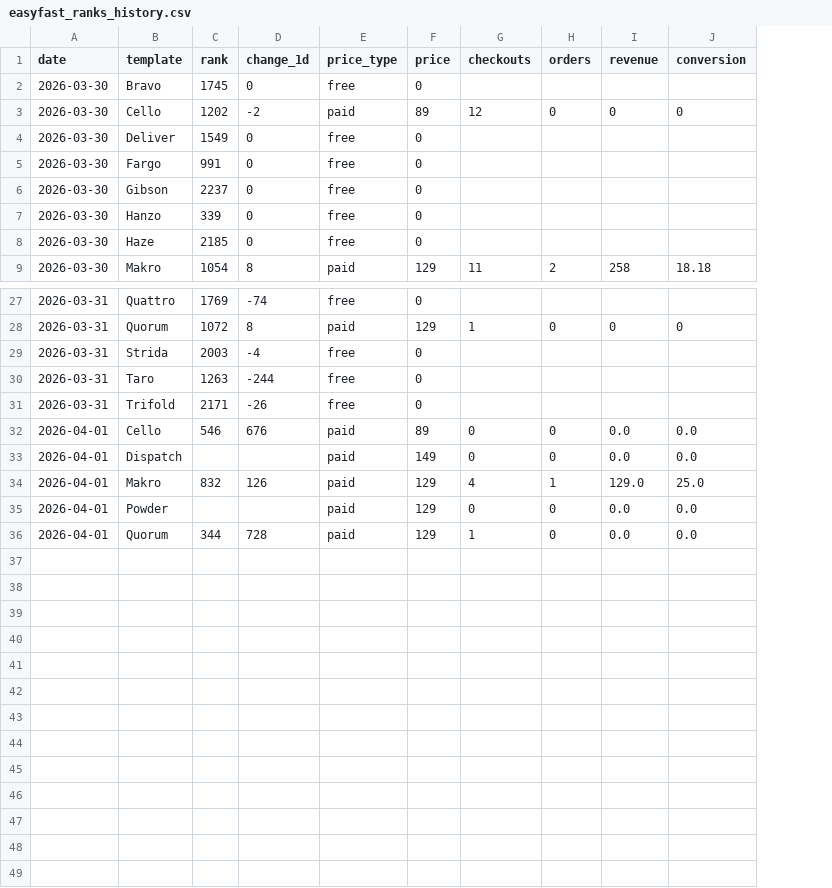
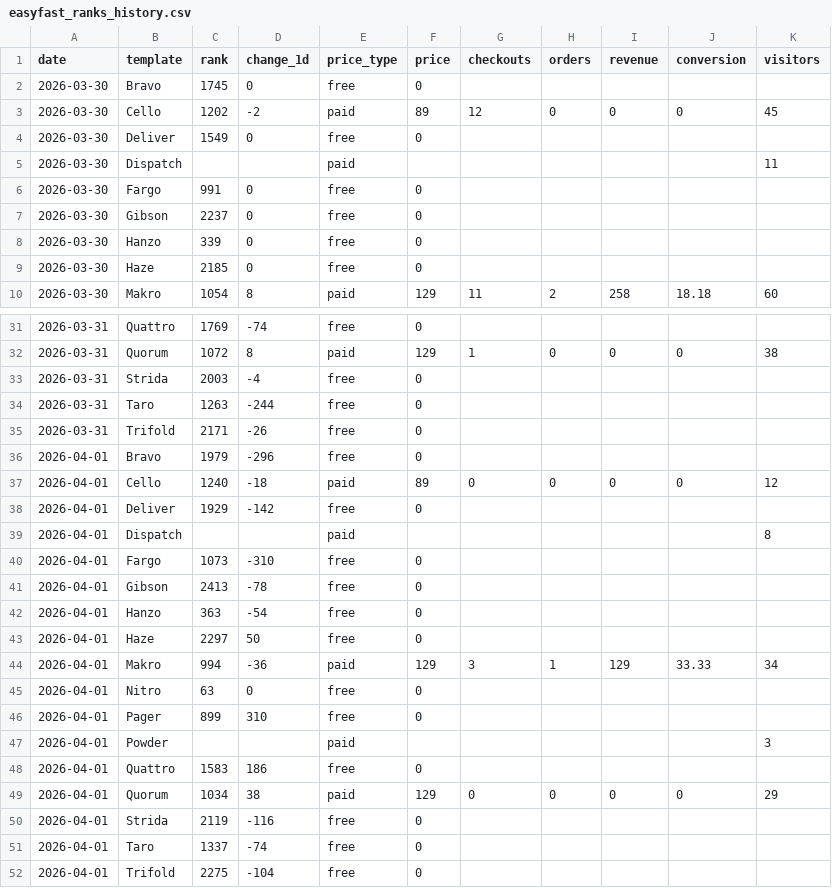
Before and after one commit to stfnco/easyfast-analytics, a CSV file: easyfast_ranks_history.csv, drawn as a sheet; only a part is shown, gaps mark what is left out; removed rows and columns are numbered as before the commit, all else as after; the diff covers the shown part only; the diff names each change by its address in the sheet, - before the commit and + after, or states it on an @@ line.

Commit message:
feat: add visitors column with Framer analytics data

```diff
--- a/easyfast_ranks_history.csv
+++ b/easyfast_ranks_history.csv
+column K (visitors), row 3: 45; row 10: 60; row 32: 38; row 37: 12; row 49: 29
+row 5: 2026-03-30 | Dispatch |  |  | paid |  |  |  |  |  | 11
+row 36: 2026-04-01 | Bravo | 1979 | -296 | free | 0
-C37 (rank): 546
+C37 (rank): 1240
-D37 (change_1d): 676
+D37 (change_1d): -18
-I37 (revenue): 0.0
+I37 (revenue): 0
-J37 (conversion): 0.0
+J37 (conversion): 0
-row 33: 2026-04-01 | Dispatch |  |  | paid | 149 | 0 | 0 | 0.0 | 0.0
-row 34: 2026-04-01 | Makro | 832 | 126 | paid | 129 | 4 | 1 | 129.0 | 25.0
+row 38: 2026-04-01 | Deliver | 1929 | -142 | free | 0
+row 39: 2026-04-01 | Dispatch |  |  | paid |  |  |  |  |  | 8
+row 40: 2026-04-01 | Fargo | 1073 | -310 | free | 0
+row 41: 2026-04-01 | Gibson | 2413 | -78 | free | 0
+row 42: 2026-04-01 | Hanzo | 363 | -54 | free | 0
+row 43: 2026-04-01 | Haze | 2297 | 50 | free | 0
+row 44: 2026-04-01 | Makro | 994 | -36 | paid | 129 | 3 | 1 | 129 | 33.33 | 34
+row 45: 2026-04-01 | Nitro | 63 | 0 | free | 0
+row 46: 2026-04-01 | Pager | 899 | 310 | free | 0
+row 47: 2026-04-01 | Powder |  |  | paid |  |  |  |  |  | 3
+row 48: 2026-04-01 | Quattro | 1583 | 186 | free | 0
-B49 (template): Powder
+B49 (template): Quorum
-C49 (rank): (empty)
+C49 (rank): 1034
-D49 (change_1d): (empty)
+D49 (change_1d): 38
-I49 (revenue): 0.0
+I49 (revenue): 0
-J49 (conversion): 0.0
+J49 (conversion): 0
-row 36: 2026-04-01 | Quorum | 344 | 728 | paid | 129 | 1 | 0 | 0.0 | 0.0
+row 50: 2026-04-01 | Strida | 2119 | -116 | free | 0
+row 51: 2026-04-01 | Taro | 1337 | -74 | free | 0
+row 52: 2026-04-01 | Trifold | 2275 | -104 | free | 0
```
Also changed, not shown: 3 added rows elsewhere in this file.
